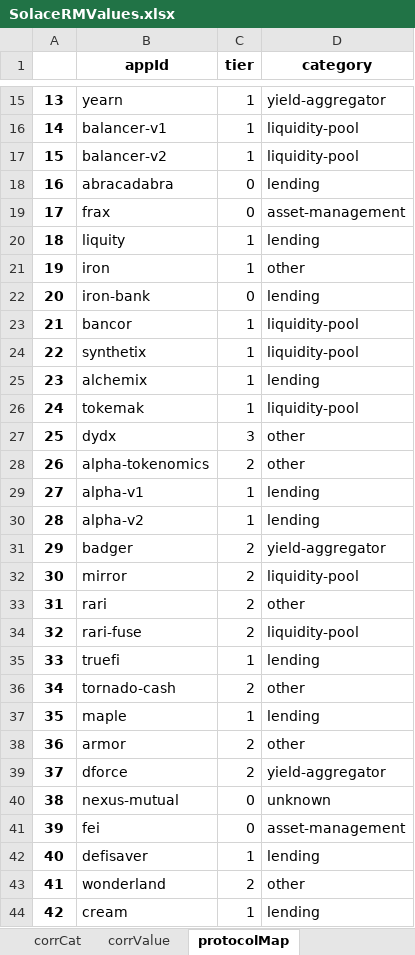
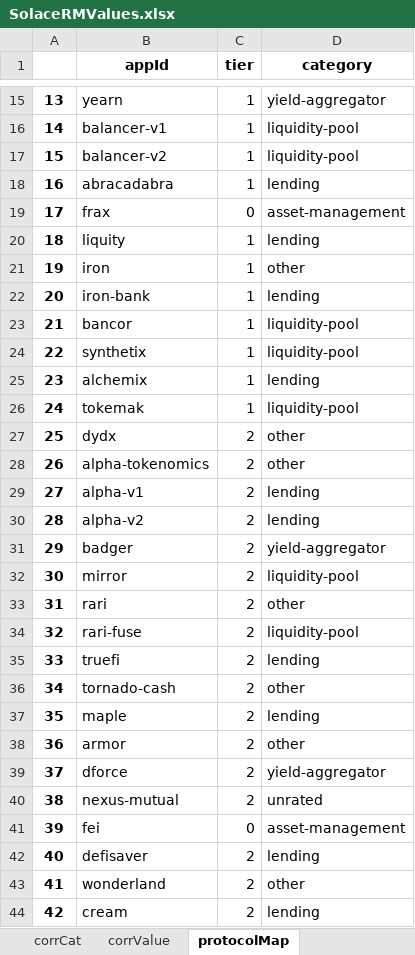
Before and after one commit to solace-fi/solace-risk-data, an Excel workbook: governance/reference/SolaceRMValues.xlsx, sheet protocolMap, drawn as a sheet; only a part is shown, gaps mark what is left out; values as stored, in another font and other column widths than the file's, no borders; the diff covers the shown part only; the diff names each change by its address in the sheet, - before the commit and + after, or states it on an @@ line.

```diff
--- a/governance/reference/SolaceRMValues.xlsx (sheet protocolMap)
+++ b/governance/reference/SolaceRMValues.xlsx (sheet protocolMap)
-C18 (tier): 0
+C18 (tier): 1
-C22 (tier): 0
+C22 (tier): 1
-C27 (tier): 3
+C27 (tier): 2
-C29:C30 (tier): 1
+C29:C30 (tier): 2
-C35 (tier): 1
+C35 (tier): 2
-C37 (tier): 1
+C37 (tier): 2
-C40 (tier): 0
+C40 (tier): 2
-D40 (category): unknown
+D40 (category): unrated
-C42 (tier): 1
+C42 (tier): 2
-C44 (tier): 1
+C44 (tier): 2
```
Also changed, not shown: 72 edited cells elsewhere in this sheet, temporalDB/TemporalDataset.xlsx, 21 other files.
